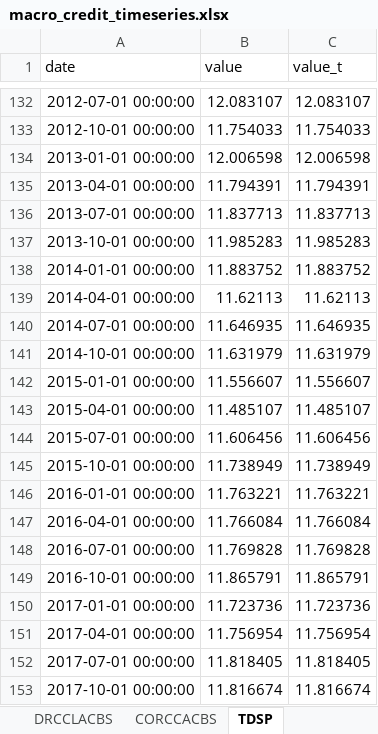
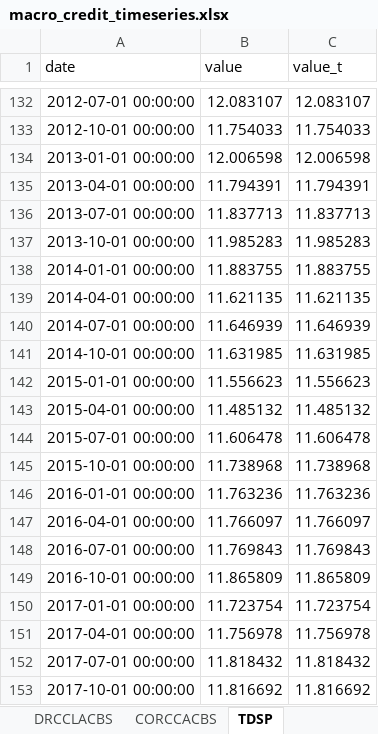
Before and after one commit to cjbrownbear/Macro-Credit-Dashboard, an Excel workbook: macro_credit_timeseries.xlsx, sheet TDSP, drawn as a sheet; only a part is shown, gaps mark what is left out; values as stored, in another font and other column widths than the file's, no borders; the diff covers the shown part only; the diff names each change by its address in the sheet, - before the commit and + after, or states it on an @@ line.

```diff
--- a/macro_credit_timeseries.xlsx (sheet TDSP)
+++ b/macro_credit_timeseries.xlsx (sheet TDSP)
-B138 (value): 11.883752
+B138 (value): 11.883755
-C138 (value_t): 11.883752
+C138 (value_t): 11.883755
-B139 (value): 11.62113
+B139 (value): 11.621135
-C139 (value_t): 11.62113
+C139 (value_t): 11.621135
-B140 (value): 11.646935
+B140 (value): 11.646939
-C140 (value_t): 11.646935
+C140 (value_t): 11.646939
-B141 (value): 11.631979
+B141 (value): 11.631985
-C141 (value_t): 11.631979
+C141 (value_t): 11.631985
-B142 (value): 11.556607
+B142 (value): 11.556623
-C142 (value_t): 11.556607
+C142 (value_t): 11.556623
-B143 (value): 11.485107
+B143 (value): 11.485132
-C143 (value_t): 11.485107
+C143 (value_t): 11.485132
-B144 (value): 11.606456
+B144 (value): 11.606478
-C144 (value_t): 11.606456
+C144 (value_t): 11.606478
-B145 (value): 11.738949
+B145 (value): 11.738968
-C145 (value_t): 11.738949
+C145 (value_t): 11.738968
-B146 (value): 11.763221
+B146 (value): 11.763236
-C146 (value_t): 11.763221
+C146 (value_t): 11.763236
-B147 (value): 11.766084
+B147 (value): 11.766097
-C147 (value_t): 11.766084
+C147 (value_t): 11.766097
-B148 (value): 11.769828
+B148 (value): 11.769843
-C148 (value_t): 11.769828
+C148 (value_t): 11.769843
-B149 (value): 11.865791
+B149 (value): 11.865809
-C149 (value_t): 11.865791
+C149 (value_t): 11.865809
-B150 (value): 11.723736
+B150 (value): 11.723754
-C150 (value_t): 11.723736
+C150 (value_t): 11.723754
-B151 (value): 11.756954
+B151 (value): 11.756978
-C151 (value_t): 11.756954
+C151 (value_t): 11.756978
-B152 (value): 11.818405
+B152 (value): 11.818432
-C152 (value_t): 11.818405
+C152 (value_t): 11.818432
-B153 (value): 11.816674
+B153 (value): 11.816692
-C153 (value_t): 11.816674
+C153 (value_t): 11.816692
```
Also changed, not shown: 1 added row and 62 edited cells elsewhere in this sheet, macro_credit_metrics.xlsx, 2 other files.
